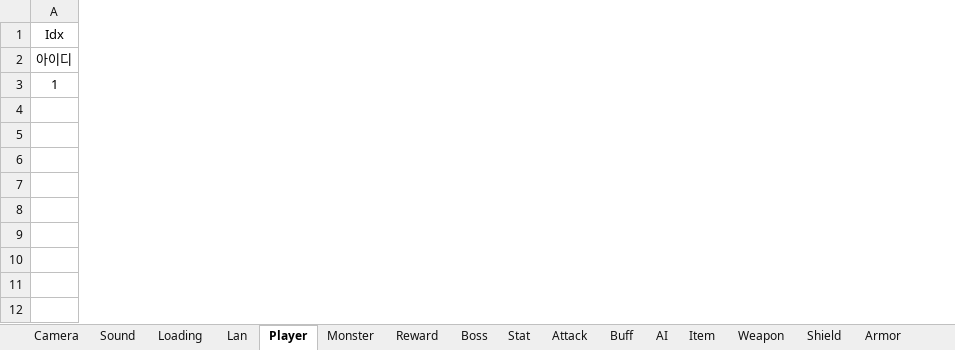
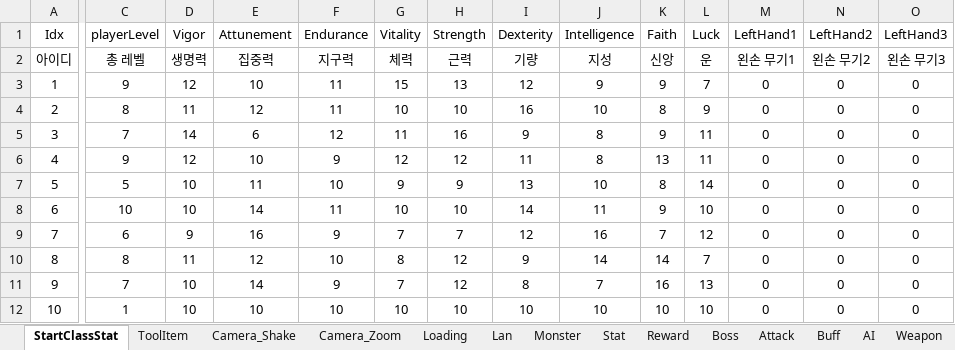
Before and after one commit to HumbleBird/PP1_Dark-Souls, an Excel workbook: Document/MonsterHunter-Second-.xlsm, sheet StartClassStat, drawn as a sheet; only a part is shown, gaps mark what is left out; values as stored, in another font and other column widths than the file's, no borders; rows hold the shown columns only; the diff covers the shown part only; the diff names each change by its address in the sheet, - before the commit and + after, or states it on an @@ line.

```diff
--- a/Document/MonsterHunter-Second-.xlsm (sheet StartClassStat)
+++ b/Document/MonsterHunter-Second-.xlsm (sheet StartClassStat)
-sheet tab: Camera
+sheet tab: Camera_Shake
-sheet tab: Player
+sheet tab: StartClassStat
-sheet tab: Item
+sheet tab: ToolItem
+sheet tab: Camera_Zoom
@@ sheet tab order changed: StartClassStat | ToolItem | Camera_Shake | Camera_Zoom | Loading | Lan | Monster | Stat | Reward | Boss | Attack | Buff | AI | Weapon @@
+column C (playerLevel), rows 2-3: 총 레벨 | 9
+column D (Vigor), rows 2-3: 생명력 | 12
+column E (Attunement), rows 2-3: 집중력 | 10
+column F (Endurance), rows 2-3: 지구력 | 11
+column G (Vitality), rows 2-3: 체력 | 15
+column H (Strength), rows 2-3: 근력 | 13
+column I (Dexterity), rows 2-3: 기량 | 12
+column J (Intelligence), rows 2-3: 지성 | 9
+column K (Faith), rows 2-3: 신앙 | 9
+column L (Luck), rows 2-3: 운 | 7
+column M (LeftHand1), rows 2-3: 왼손 무기1 | 0
+column N (LeftHand2), rows 2-3: 왼손 무기2 | 0
+column O (LeftHand3), rows 2-3: 왼손 무기3 | 0
+row 4: 2 | 8 | 11 | 12 | 11 | 10 | 10 | 16 | 10 | 8 | 9 | 0 | 0 | 0
+row 5: 3 | 7 | 14 | 6 | 12 | 11 | 16 | 9 | 8 | 9 | 11 | 0 | 0 | 0
+row 6: 4 | 9 | 12 | 10 | 9 | 12 | 12 | 11 | 8 | 13 | 11 | 0 | 0 | 0
+row 7: 5 | 5 | 10 | 11 | 10 | 9 | 9 | 13 | 10 | 8 | 14 | 0 | 0 | 0
+row 8: 6 | 10 | 10 | 14 | 11 | 10 | 10 | 14 | 11 | 9 | 10 | 0 | 0 | 0
+row 9: 7 | 6 | 9 | 16 | 9 | 7 | 7 | 12 | 16 | 7 | 12 | 0 | 0 | 0
+row 10: 8 | 8 | 11 | 12 | 10 | 8 | 12 | 9 | 14 | 14 | 7 | 0 | 0 | 0
+row 11: 9 | 7 | 10 | 14 | 9 | 7 | 12 | 8 | 7 | 16 | 13 | 0 | 0 | 0
+row 12: 10 | 1 | 10 | 10 | 10 | 10 | 10 | 10 | 10 | 10 | 10 | 0 | 0 | 0
```
Also changed, not shown: 12 added columns, 1 removed column and 1 edited cell elsewhere in this sheet, sheet ToolItem, 17 other files.
